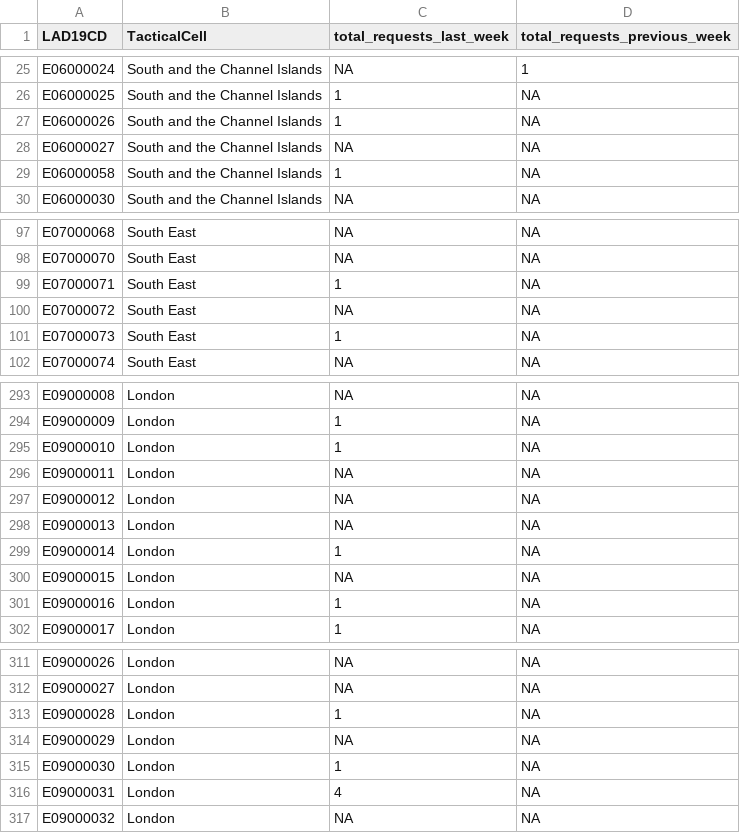
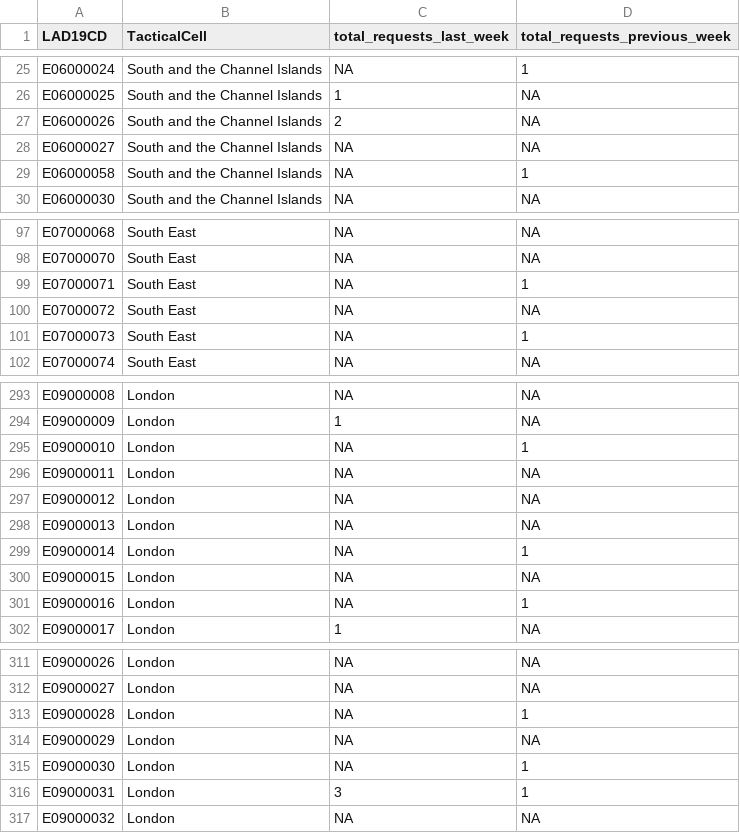
Before and after one commit to VCS-Emergencies-Partnership/r-shiny-web-apps, a CSV file: packages/dashboard/data/vcs_indicators/requests_this_week_and_last.csv, drawn as a sheet; only a part is shown, gaps mark what is left out; the diff covers the shown part only.

```diff
--- a/packages/dashboard/data/vcs_indicators/requests_this_week_and_last.csv
+++ b/packages/dashboard/data/vcs_indicators/requests_this_week_and_last.csv
@@ -26,5 +26,5 @@ E06000024,South and the Channel Islands,NA,1
 E06000025,South and the Channel Islands,1,NA
-E06000026,South and the Channel Islands,1,NA
+E06000026,South and the Channel Islands,2,NA
 E06000027,South and the Channel Islands,NA,NA
-E06000058,South and the Channel Islands,1,NA
+E06000058,South and the Channel Islands,NA,1
 E06000030,South and the Channel Islands,NA,NA
@@ -98,5 +98,5 @@ E07000068,South East,NA,NA
 E07000070,South East,NA,NA
-E07000071,South East,1,NA
+E07000071,South East,NA,1
 E07000072,South East,NA,NA
-E07000073,South East,1,NA
+E07000073,South East,NA,1
 E07000074,South East,NA,NA
@@ -294,3 +294,3 @@ E09000008,London,NA,NA
 E09000009,London,1,NA
-E09000010,London,1,NA
+E09000010,London,NA,1
 E09000011,London,NA,NA
@@ -298,5 +298,5 @@ E09000012,London,NA,NA
 E09000013,London,NA,NA
-E09000014,London,1,NA
+E09000014,London,NA,1
 E09000015,London,NA,NA
-E09000016,London,1,NA
+E09000016,London,NA,1
 E09000017,London,1,NA
@@ -312,6 +312,6 @@ E09000026,London,NA,NA
 E09000027,London,NA,NA
-E09000028,London,1,NA
+E09000028,London,NA,1
 E09000029,London,NA,NA
-E09000030,London,1,NA
-E09000031,London,4,NA
+E09000030,London,NA,1
+E09000031,London,3,1
 E09000032,London,NA,NA
```
Also changed, not shown: 15 edited cells elsewhere in this file, packages/dashboard/data/areas_to_focus/areas2focus_covid.csv, 7 other files.
